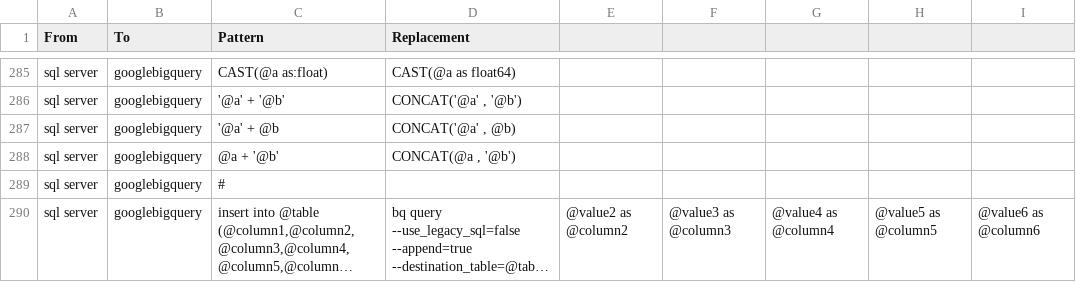
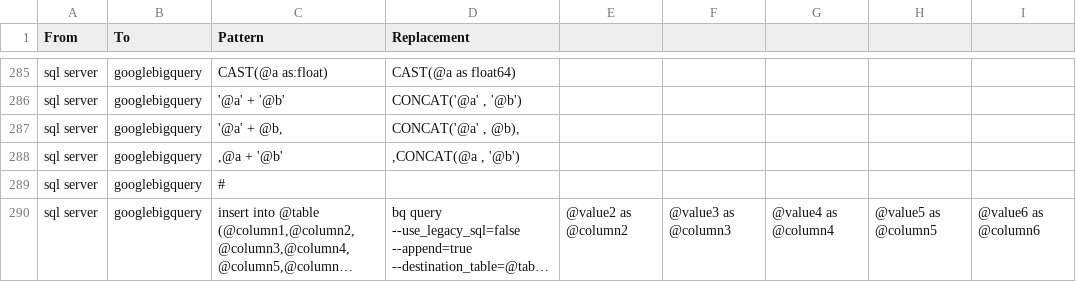
Before and after one commit to OHDSI/SqlRender, a CSV file: inst/csv/replacementPatterns.csv, drawn as a sheet; only a part is shown, gaps mark what is left out; long unchanged cells end in …; the diff names each change by its address in the sheet, - before the commit and + after, or states it on an @@ line.

Commit message:
concat solution

```diff
--- a/inst/csv/replacementPatterns.csv
+++ b/inst/csv/replacementPatterns.csv
-C287 (Pattern): '@a' + @b
+C287 (Pattern): '@a' + @b,
-D287 (Replacement): CONCAT('@a' , @b)
+D287 (Replacement): CONCAT('@a' , @b),
-C288 (Pattern): @a + '@b'
+C288 (Pattern): ,@a + '@b'
-D288 (Replacement): CONCAT(@a , '@b')
+D288 (Replacement): ,CONCAT(@a , '@b')
```
